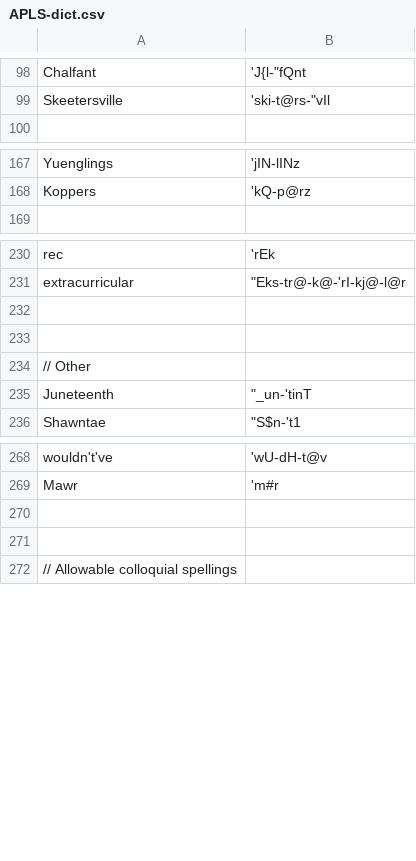
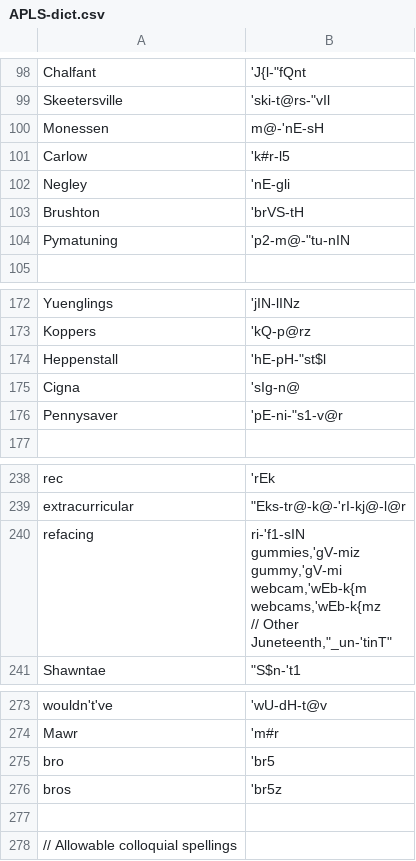
Before and after one commit to djvill/APLS, a CSV file: files/custom-dictionary/APLS-dict.csv, drawn as a sheet; only a part is shown, gaps mark what is left out; removed rows and columns are numbered as before the commit, all else as after; ↵ is a line break in a cell; the diff names each change by its address in the sheet, - before the commit and + after, or states it on an @@ line.

Commit message:
added new entries

```diff
--- a/files/custom-dictionary/APLS-dict.csv
+++ b/files/custom-dictionary/APLS-dict.csv
+row 100: Monessen | m@-'nE-sH
+row 101: Carlow | 'k#r-l5
+row 102: Negley | 'nE-gli
+row 103: Brushton | 'brVS-tH
+row 104: Pymatuning | 'p2-m@-"tu-nIN
+row 174: Heppenstall | 'hE-pH-"st$l
+row 175: Cigna | 'sIg-n@
+row 176: Pennysaver | 'pE-ni-"s1-v@r
-row 240: (empty)
+row 240: refacing | ri-'f1-sIN ↵ gummies,'gV-miz ↵ gummy,'gV-mi ↵ webcam,'wEb-k{m ↵ webcams,'wEb-k{mz ↵ // Other ↵ Juneteenth,"_un-'tinT"
-row 233: (empty)
-row 234: // Other
-row 235: Juneteenth | "_un-'tinT
-row 275: (empty)
+row 275: bro | 'br5
+row 276: bros | 'br5z
```
Also changed, not shown: 1 other file.
